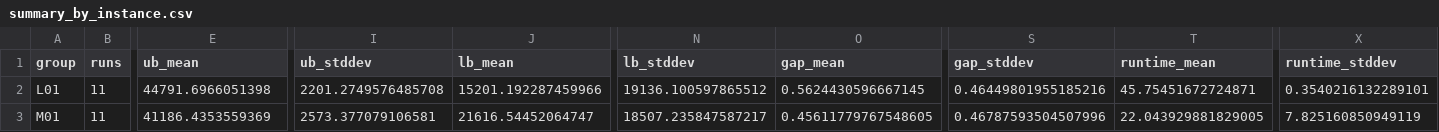
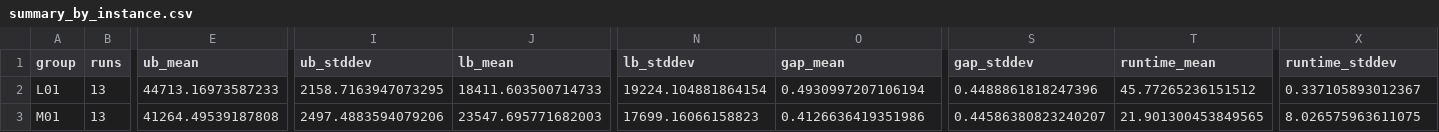
Before and after one commit to zhangyy0101/Benders, a CSV file: experiments/pilot_calibration/summary_by_instance.csv, drawn as a sheet; only a part is shown, gaps mark what is left out; the diff covers the shown part only; the diff names each change by its address in the sheet, - before the commit and + after, or states it on an @@ line.

```diff
--- a/experiments/pilot_calibration/summary_by_instance.csv
+++ b/experiments/pilot_calibration/summary_by_instance.csv
-B2:B3 (runs): 11
+B2:B3 (runs): 13
-E2 (ub_mean): 44791.6966051398
+E2 (ub_mean): 44713.16973587233
-I2 (ub_stddev): 2201.2749576485708
+I2 (ub_stddev): 2158.7163947073295
-J2 (lb_mean): 15201.192287459966
+J2 (lb_mean): 18411.603500714733
-N2 (lb_stddev): 19136.100597865512
+N2 (lb_stddev): 19224.104881864154
-O2 (gap_mean): 0.5624430596667145
+O2 (gap_mean): 0.4930997207106194
-S2 (gap_stddev): 0.46449801955185216
+S2 (gap_stddev): 0.4488861818247396
-T2 (runtime_mean): 45.75451672724871
+T2 (runtime_mean): 45.77265236151512
-X2 (runtime_stddev): 0.3540216132289101
+X2 (runtime_stddev): 0.337105893012367
-E3 (ub_mean): 41186.4353559369
+E3 (ub_mean): 41264.49539187808
-I3 (ub_stddev): 2573.377079106581
+I3 (ub_stddev): 2497.4883594079206
-J3 (lb_mean): 21616.54452064747
+J3 (lb_mean): 23547.695771682003
-N3 (lb_stddev): 18507.235847587217
+N3 (lb_stddev): 17699.16066158823
-O3 (gap_mean): 0.45611779767548605
+O3 (gap_mean): 0.4126636419351986
-S3 (gap_stddev): 0.46787593504507996
+S3 (gap_stddev): 0.44586380823240207
-T3 (runtime_mean): 22.043929881829005
+T3 (runtime_mean): 21.901300453849565
-X3 (runtime_stddev): 7.825160850949119
+X3 (runtime_stddev): 8.026575963611075
```
Also changed, not shown: 91 edited cells elsewhere in this file, experiments/pilot_calibration/summary_by_configuration.csv, experiments/pilot_calibration/summary_by_size.csv, 11 other files.
